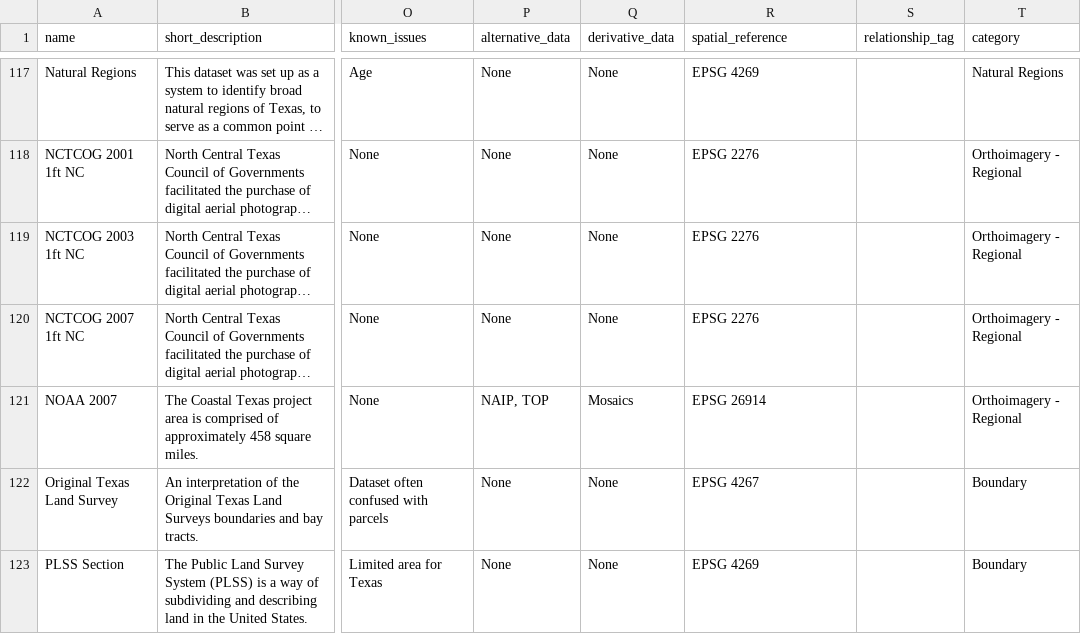
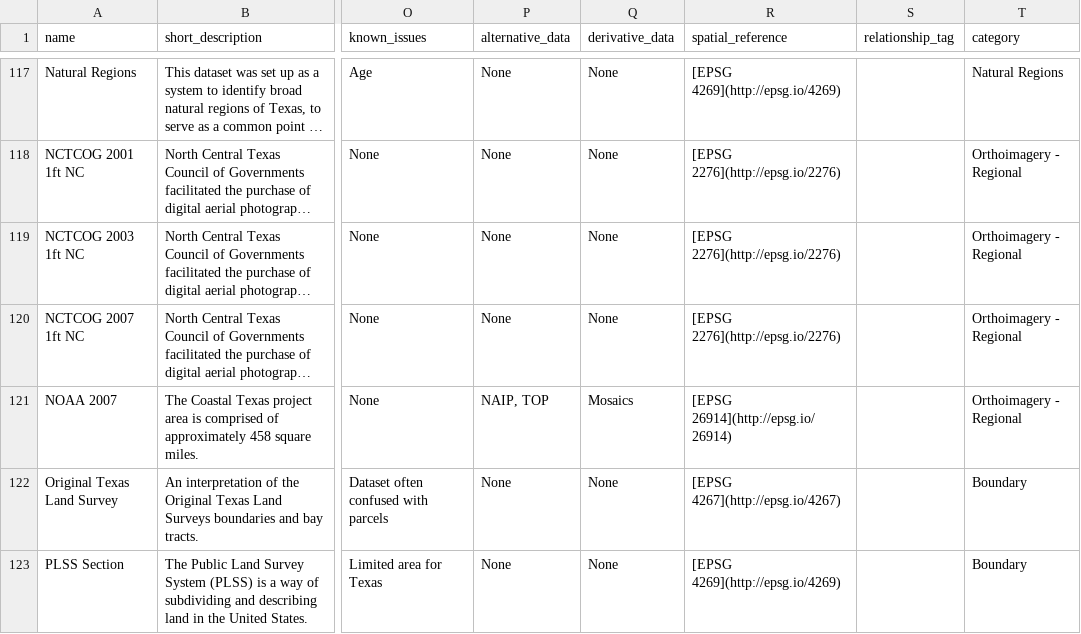
Before and after one commit to DavidHickman/tnris.org, a CSV file: content/data-catalog.csv, drawn as a sheet; only a part is shown, gaps mark what is left out; long unchanged cells end in …; the diff covers the shown part only; the diff names each change by its address in the sheet, - before the commit and + after, or states it on an @@ line.

Commit message:
adding spatial references to data catalog, markdown compatible

```diff
--- a/content/data-catalog.csv
+++ b/content/data-catalog.csv
-R117 (spatial_reference): EPSG 4269
+R117 (spatial_reference): [EPSG 4269](http://epsg.io/4269)
-R118:R120 (spatial_reference): EPSG 2276
+R118:R120 (spatial_reference): [EPSG 2276](http://epsg.io/2276)
-R121 (spatial_reference): EPSG 26914
+R121 (spatial_reference): [EPSG 26914](http://epsg.io/26914)
-R122 (spatial_reference): EPSG 4267
+R122 (spatial_reference): [EPSG 4267](http://epsg.io/4267)
-R123 (spatial_reference): EPSG 4269
+R123 (spatial_reference): [EPSG 4269](http://epsg.io/4269)
```
Also changed, not shown: 181 edited cells elsewhere in this file, 3 other files.
